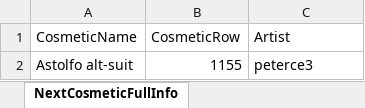
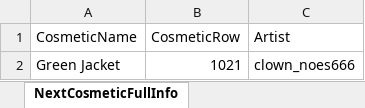
Before and after one commit to WUOTE/dunkbin-stats-images, an Excel workbook: public/sheets/dunkbin_next_cosmetic_info.xlsx, sheet NextCosmeticFullInfo, drawn as a sheet; values as stored, in another font and other column widths than the file's, no borders; removed rows and columns are numbered as before the commit, all else as after; the diff names each change by its address in the sheet, - before the commit and + after, or states it on an @@ line.

```diff
--- a/public/sheets/dunkbin_next_cosmetic_info.xlsx (sheet NextCosmeticFullInfo)
+++ b/public/sheets/dunkbin_next_cosmetic_info.xlsx (sheet NextCosmeticFullInfo)
-row 2: Astolfo alt-suit | 1155 | peterce3
+row 2: Green Jacket | 1021 | clown_noes666
```
Also changed, not shown: public/sheets/dunkbin_next_cosmetic_artist.xlsx, public/sheets/dunkbin_next_cosmetic_name.xlsx.
